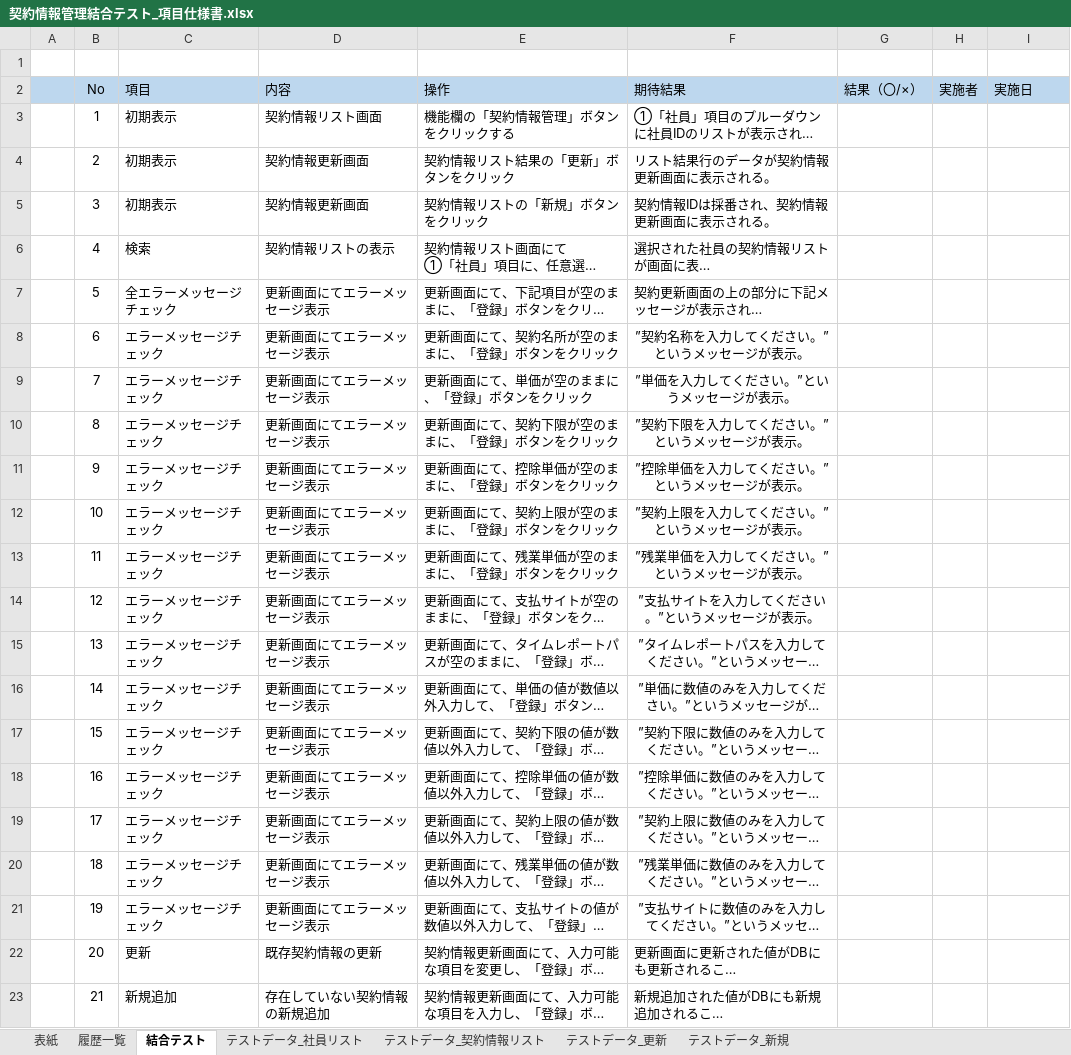
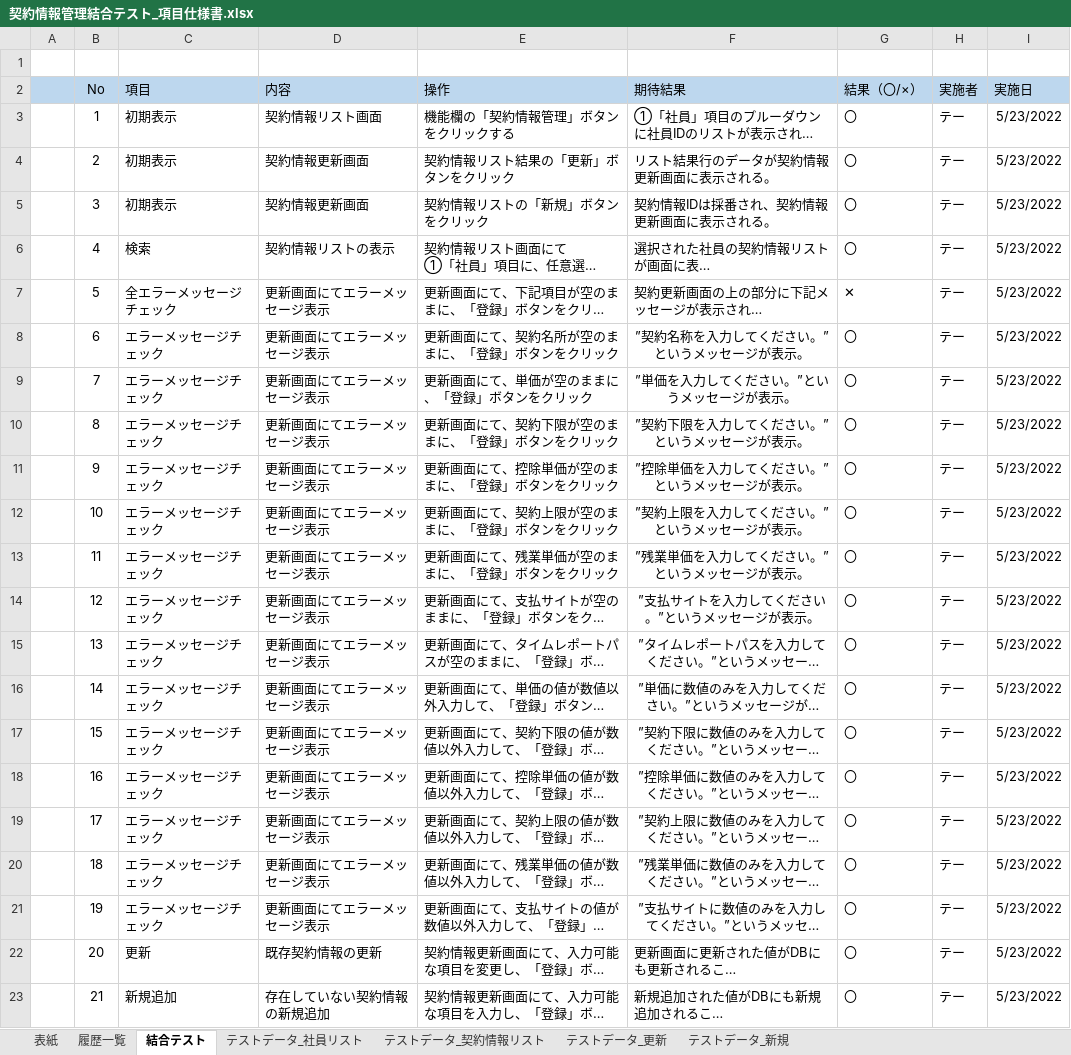
Before and after one commit to softtechSoft/ems, an Excel workbook: DOC/結合テスト/契約情報管理結合テスト_項目仕様書.xlsx, sheet 結合テスト, drawn as a sheet; long unchanged cells end in …; values as stored, in another font and other column widths than the file's, no borders; the diff names each change by its address in the sheet, - before the commit and + after, or states it on an @@ line.

Commit message:
更新

```diff
--- a/DOC/結合テスト/契約情報管理結合テスト_項目仕様書.xlsx (sheet 結合テスト)
+++ b/DOC/結合テスト/契約情報管理結合テスト_項目仕様書.xlsx (sheet 結合テスト)
-G3:G6 (結果（〇/×）): (empty)
+G3:G6 (結果（〇/×）): 〇
-H3:H23 (実施者): (empty)
+H3:H23 (実施者): テー
-I3:I23 (実施日): (empty)
+I3:I23 (実施日): 5/23/2022
-G7 (結果（〇/×）): (empty)
+G7 (結果（〇/×）): ✕
-G8:G23 (結果（〇/×）): (empty)
+G8:G23 (結果（〇/×）): 〇
```
Also changed, not shown: sheet テストデータ_新規.
